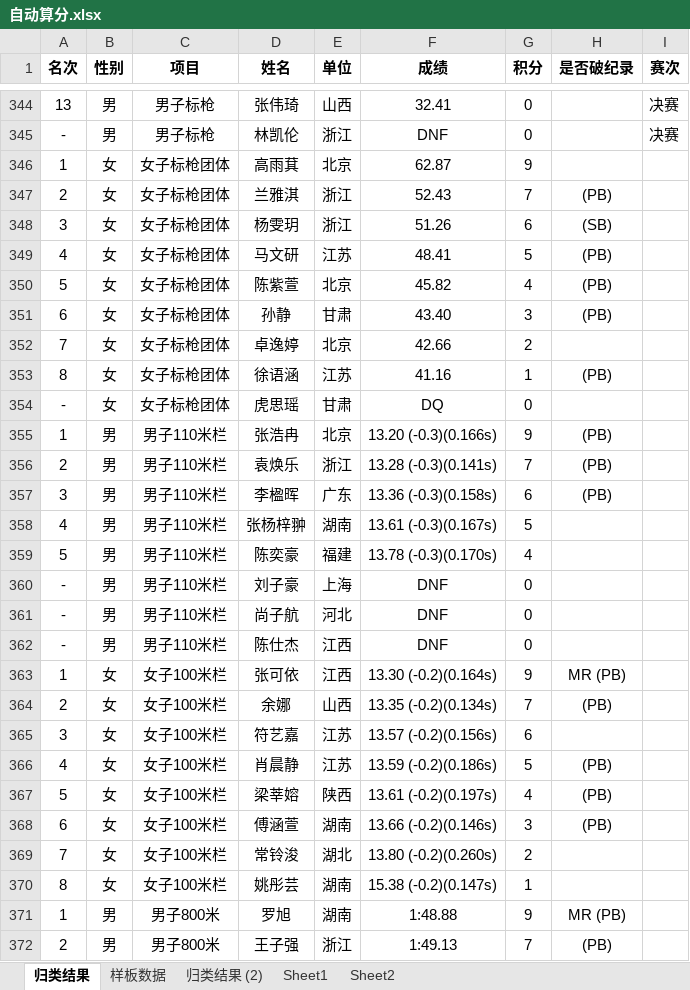
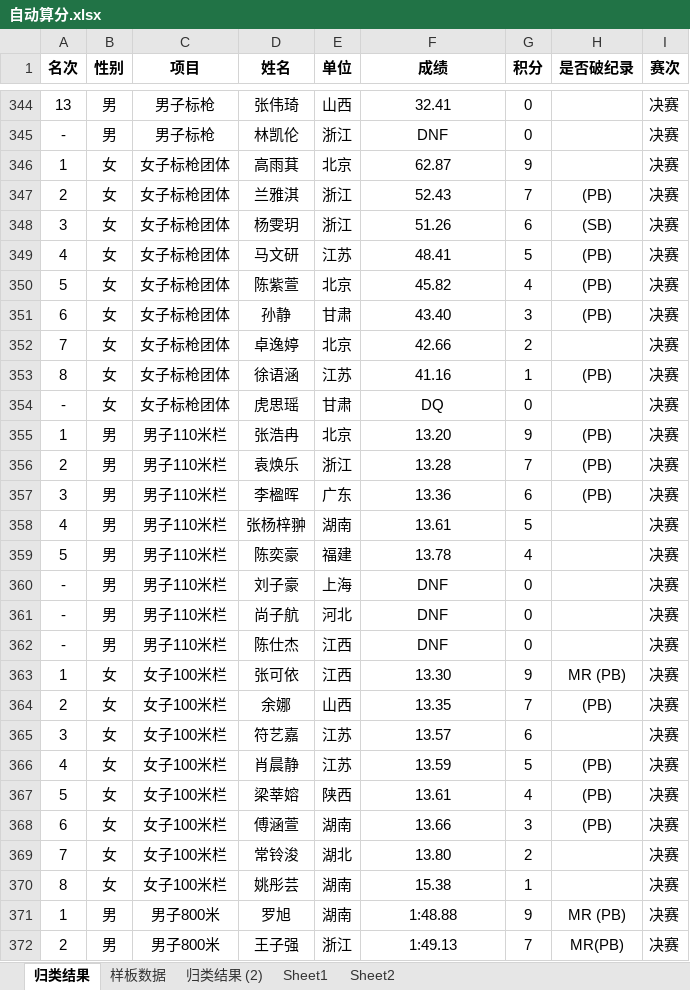
Before and after one commit to pmh-pmh/youth, an Excel workbook: 自动算分.xlsx, sheet 归类结果, drawn as a sheet; only a part is shown, gaps mark what is left out; values as stored, in another font and other column widths than the file's, no borders; the diff covers the shown part only; the diff names each change by its address in the sheet, - before the commit and + after, or states it on an @@ line.

```diff
--- a/自动算分.xlsx (sheet 归类结果)
+++ b/自动算分.xlsx (sheet 归类结果)
-I346:I372 (赛次): (empty)
+I346:I372 (赛次): 决赛
-F355 (成绩): 13.20 (-0.3)(0.166s)
+F355 (成绩): 13.20
-F356 (成绩): 13.28 (-0.3)(0.141s)
+F356 (成绩): 13.28
-F357 (成绩): 13.36 (-0.3)(0.158s)
+F357 (成绩): 13.36
-F358 (成绩): 13.61 (-0.3)(0.167s)
+F358 (成绩): 13.61
-F359 (成绩): 13.78 (-0.3)(0.170s)
+F359 (成绩): 13.78
-F363 (成绩): 13.30 (-0.2)(0.164s)
+F363 (成绩): 13.30
-F364 (成绩): 13.35 (-0.2)(0.134s)
+F364 (成绩): 13.35
-F365 (成绩): 13.57 (-0.2)(0.156s)
+F365 (成绩): 13.57
-F366 (成绩): 13.59 (-0.2)(0.186s)
+F366 (成绩): 13.59
-F367 (成绩): 13.61 (-0.2)(0.197s)
+F367 (成绩): 13.61
-F368 (成绩): 13.66 (-0.2)(0.146s)
+F368 (成绩): 13.66
-F369 (成绩): 13.80 (-0.2)(0.260s)
+F369 (成绩): 13.80
-F370 (成绩): 15.38 (-0.2)(0.147s)
+F370 (成绩): 15.38
-H372 (是否破纪录): (PB)
+H372 (是否破纪录): MR(PB)
```
Also changed, not shown: 142 edited cells elsewhere in this sheet, 1 other file.
